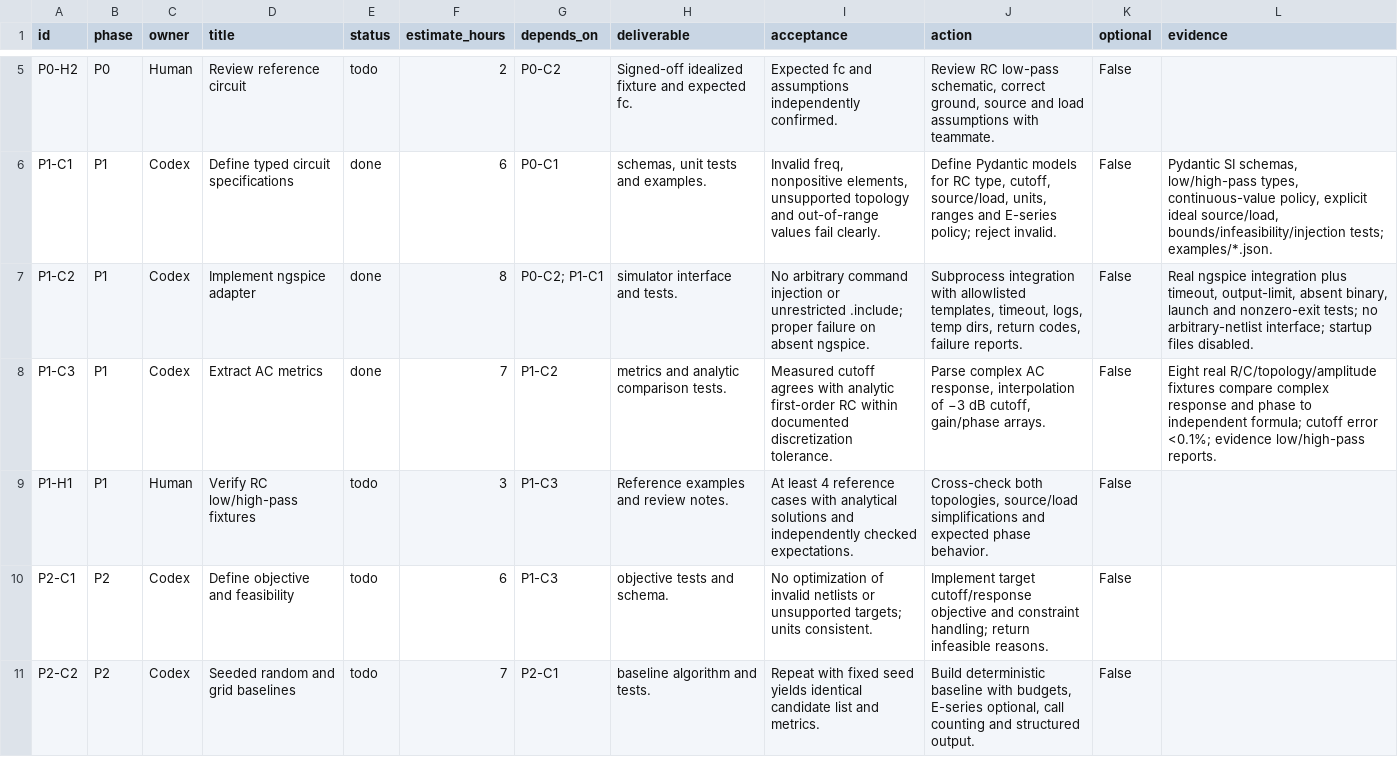
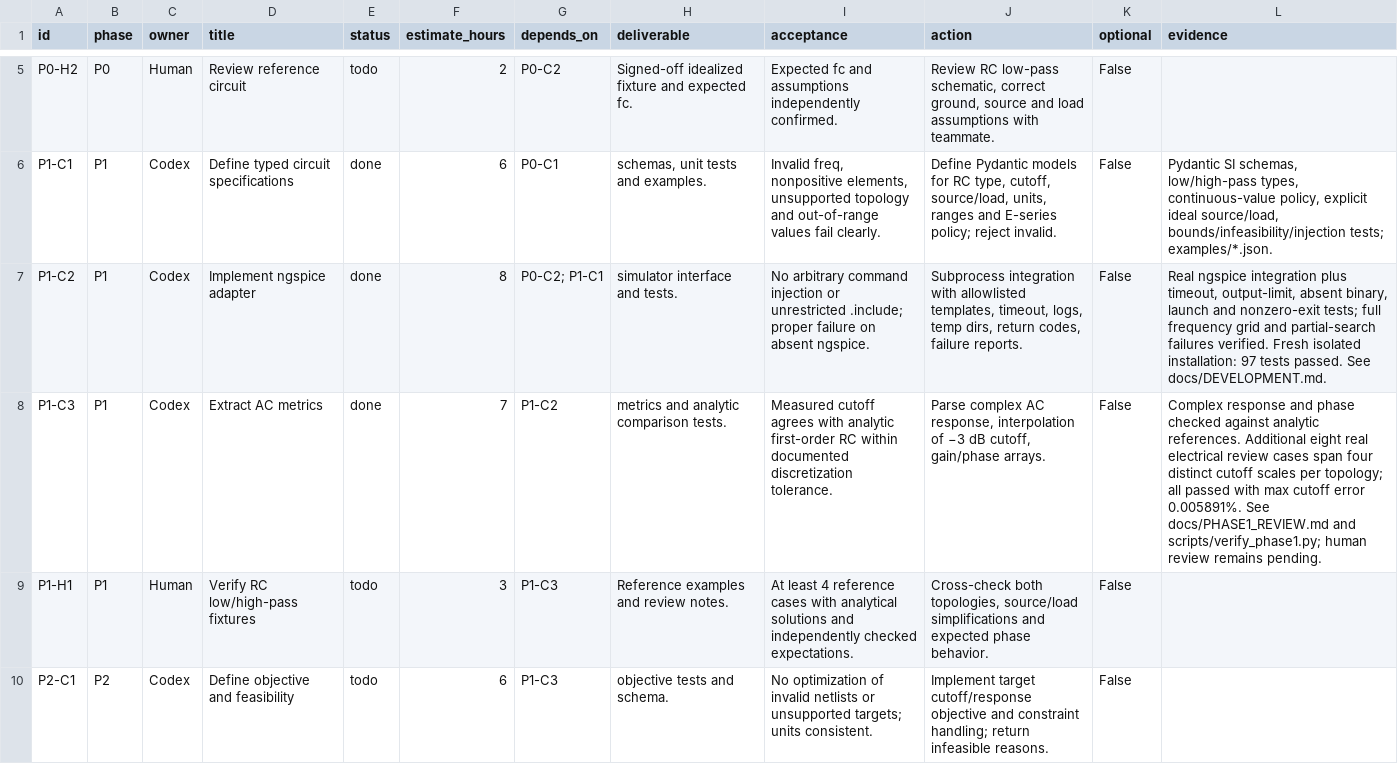
Before and after one commit to Omidf28/CircuForge, a CSV file: planning/issues.csv, drawn as a sheet; only a part is shown, gaps mark what is left out; the shorter side is filled out with more unchanged rows.

Commit message:
P1: verify fresh installation, electrical fixtures and failure provenance

```diff
--- a/planning/issues.csv
+++ b/planning/issues.csv
@@ -6,4 +6,4 @@ P0-H2,P0,Human,Review reference circuit,todo,2,P0-C2,Signed-off idealized fixtur
 P1-C1,P1,Codex,Define typed circuit specifications,done,6,P0-C1,"schemas, unit tests and examples.","Invalid freq, nonpositive elements, unsupported topology and out-of-range values fail clearly.","Define Pydantic models for RC type, cutoff, source/load, units, ranges and E-series policy; reject invalid.",False,"Pydantic SI schemas, low/high-pass types, continuous-value policy, explicit ideal source/load, bounds/infeasibility/injection tests; examples/*.json."
-P1-C2,P1,Codex,Implement ngspice adapter,done,8,P0-C2; P1-C1,simulator interface and tests.,No arbitrary command injection or unrestricted .include; proper failure on absent ngspice.,"Subprocess integration with allowlisted templates, timeout, logs, temp dirs, return codes, failure reports.",False,"Real ngspice integration plus timeout, output-limit, absent binary, launch and nonzero-exit tests; no arbitrary-netlist interface; startup files disabled."
-P1-C3,P1,Codex,Extract AC metrics,done,7,P1-C2,metrics and analytic comparison tests.,Measured cutoff agrees with analytic first-order RC within documented discretization tolerance.,"Parse complex AC response, interpolation of −3 dB cutoff, gain/phase arrays.",False,Eight real R/C/topology/amplitude fixtures compare complex response and phase to independent formula; cutoff error <0.1%; evidence low/high-pass reports.
+P1-C2,P1,Codex,Implement ngspice adapter,done,8,P0-C2; P1-C1,simulator interface and tests.,No arbitrary command injection or unrestricted .include; proper failure on absent ngspice.,"Subprocess integration with allowlisted templates, timeout, logs, temp dirs, return codes, failure reports.",False,"Real ngspice integration plus timeout, output-limit, absent binary, launch and nonzero-exit tests; full frequency grid and partial-search failures verified. Fresh isolated installation: 97 tests passed. See docs/DEVELOPMENT.md."
+P1-C3,P1,Codex,Extract AC metrics,done,7,P1-C2,metrics and analytic comparison tests.,Measured cutoff agrees with analytic first-order RC within documented discretization tolerance.,"Parse complex AC response, interpolation of −3 dB cutoff, gain/phase arrays.",False,Complex response and phase checked against analytic references. Additional eight real electrical review cases span four distinct cutoff scales per topology; all passed with max cutoff error 0.005891%. See docs/PHASE1_REVIEW.md and scripts/verify_phase1.py; human review remains pending.
 P1-H1,P1,Human,Verify RC low/high-pass fixtures,todo,3,P1-C3,Reference examples and review notes.,At least 4 reference cases with analytical solutions and independently checked expectations.,"Cross-check both topologies, source/load simplifications and expected phase behavior.",False,
```
Also changed, not shown: 19 other files.
